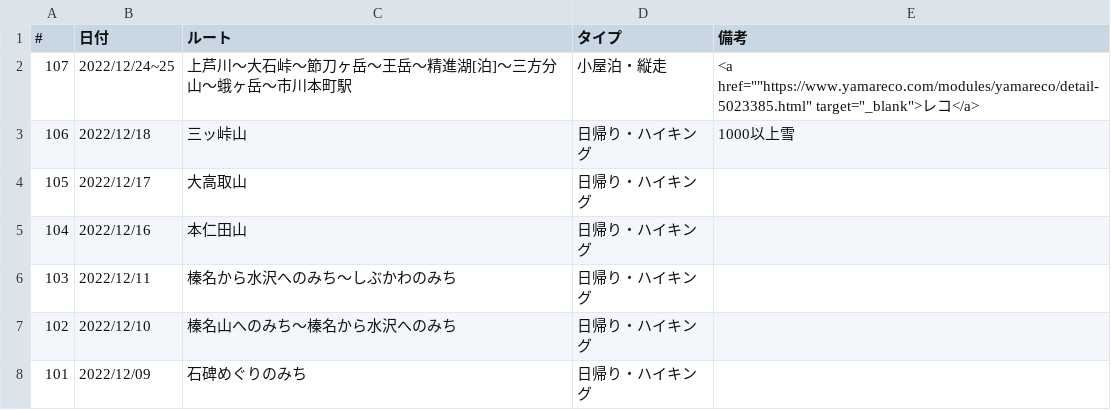
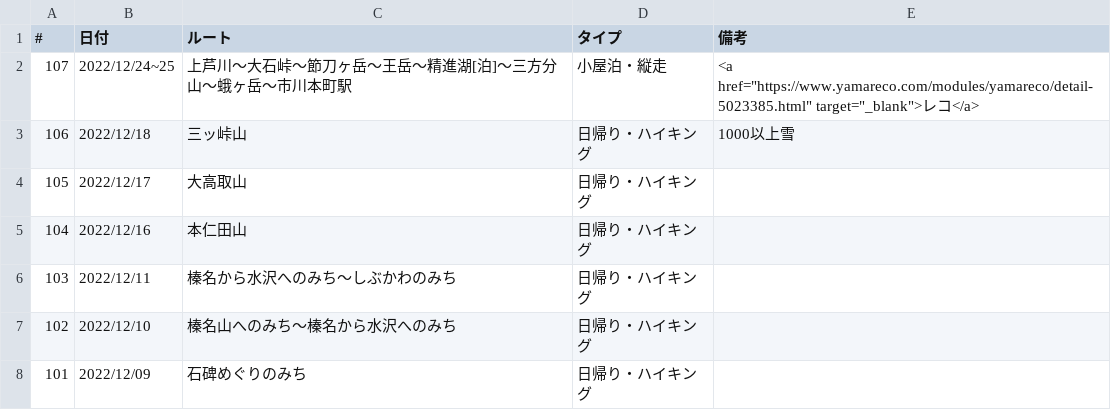
Before and after one commit to onlyzs89/onlyzs89.github.io, a CSV file: mountains/assets/data/list_2022.csv, drawn as a sheet; only a part is shown.

Commit message:
add

```diff
--- a/mountains/assets/data/list_2022.csv
+++ b/mountains/assets/data/list_2022.csv
@@ -1,3 +1,3 @@
 #,日付,ルート,タイプ,備考
-107,2022/12/24~25,上芦川～大石峠～節刀ヶ岳～王岳～精進湖[泊]～三方分山～蛾ヶ岳～市川本町駅,小屋泊・縦走,<a href=""https://www.yamareco.com/modules/yamareco/detail-5023385.html" target="_blank">レコ</a>
+107,2022/12/24~25,上芦川～大石峠～節刀ヶ岳～王岳～精進湖[泊]～三方分山～蛾ヶ岳～市川本町駅,小屋泊・縦走,<a href="https://www.yamareco.com/modules/yamareco/detail-5023385.html" target="_blank">レコ</a>
 106,2022/12/18,三ッ峠山,日帰り・ハイキング,1000以上雪
```
